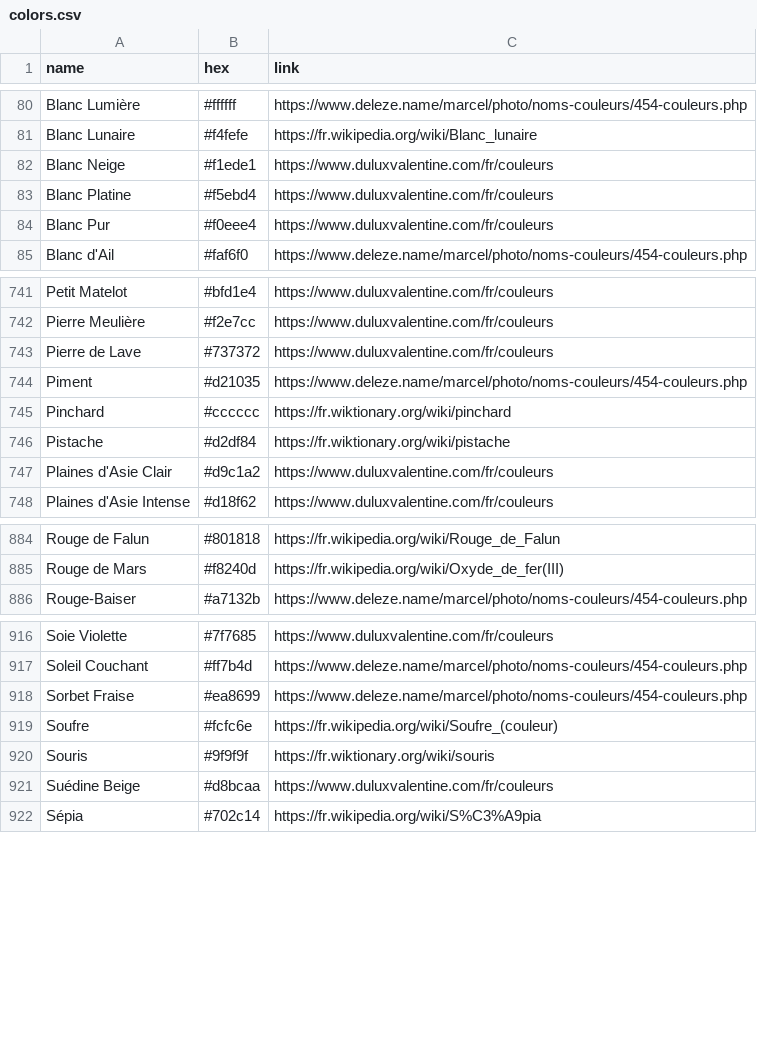
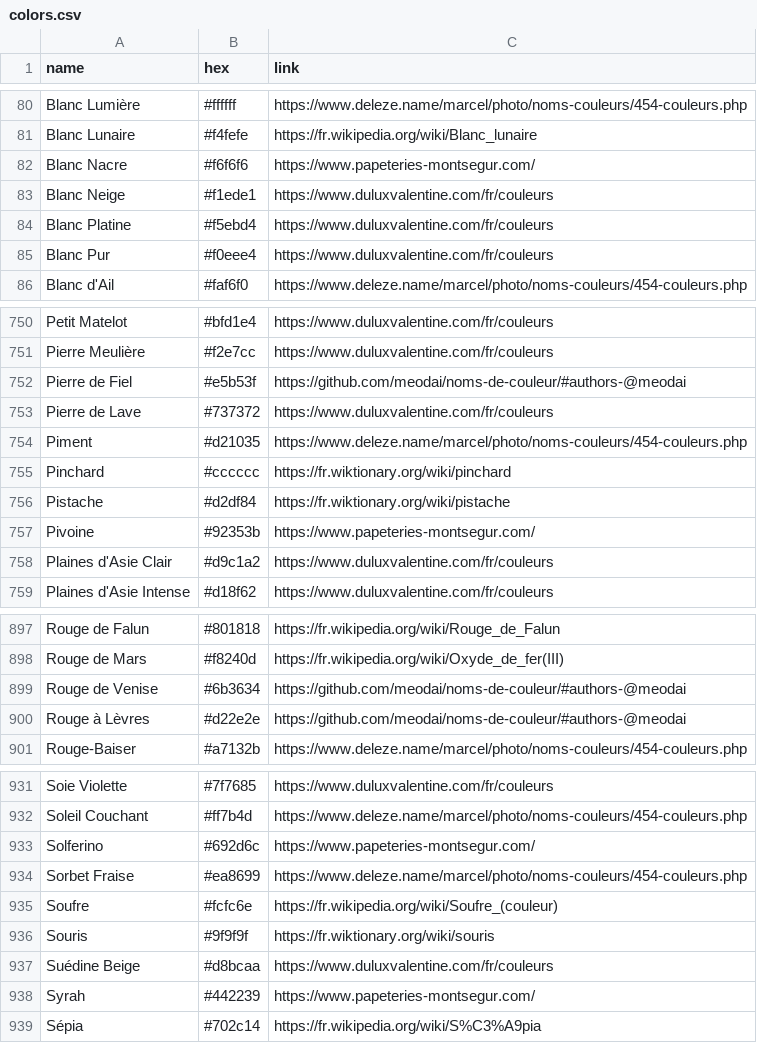
Before and after one commit to meodai/noms-de-couleur, a CSV file: colors.csv, drawn as a sheet; only a part is shown, gaps mark what is left out; the diff covers the shown part only.

Commit message:
add paper color and user colors

```diff
--- a/colors.csv
+++ b/colors.csv
@@ -81,2 +81,3 @@ Blanc Lumière,#ffffff,https://www.deleze.name/marcel/photo/noms-couleurs/454-co
 Blanc Lunaire,#f4fefe,https://fr.wikipedia.org/wiki/Blanc_lunaire
+Blanc Nacre,#f6f6f6,https://www.papeteries-montsegur.com/
 Blanc Neige,#f1ede1,https://www.duluxvalentine.com/fr/couleurs
@@ -742,2 +751,3 @@ Petit Matelot,#bfd1e4,https://www.duluxvalentine.com/fr/couleurs
 Pierre Meulière,#f2e7cc,https://www.duluxvalentine.com/fr/couleurs
+Pierre de Fiel,#e5b53f,https://github.com/meodai/noms-de-couleur/#authors-@meodai
 Pierre de Lave,#737372,https://www.duluxvalentine.com/fr/couleurs
@@ -746,2 +756,3 @@ Pinchard,#cccccc,https://fr.wiktionary.org/wiki/pinchard
 Pistache,#d2df84,https://fr.wiktionary.org/wiki/pistache
+Pivoine,#92353b,https://www.papeteries-montsegur.com/
 Plaines d'Asie Clair,#d9c1a2,https://www.duluxvalentine.com/fr/couleurs
@@ -885,2 +898,4 @@ Rouge de Falun,#801818,https://fr.wikipedia.org/wiki/Rouge_de_Falun
 Rouge de Mars,#f8240d,https://fr.wikipedia.org/wiki/Oxyde_de_fer(III)
+Rouge de Venise,#6b3634,https://github.com/meodai/noms-de-couleur/#authors-@meodai
+Rouge à Lèvres,#d22e2e,https://github.com/meodai/noms-de-couleur/#authors-@meodai
 Rouge-Baiser,#a7132b,https://www.deleze.name/marcel/photo/noms-couleurs/454-couleurs.php
@@ -917,2 +932,3 @@ Soie Violette,#7f7685,https://www.duluxvalentine.com/fr/couleurs
 Soleil Couchant,#ff7b4d,https://www.deleze.name/marcel/photo/noms-couleurs/454-couleurs.php
+Solferino,#692d6c,https://www.papeteries-montsegur.com/
 Sorbet Fraise,#ea8699,https://www.deleze.name/marcel/photo/noms-couleurs/454-couleurs.php
@@ -921,2 +937,3 @@ Souris,#9f9f9f,https://fr.wiktionary.org/wiki/souris
 Suédine Beige,#d8bcaa,https://www.duluxvalentine.com/fr/couleurs
+Syrah,#442239,https://www.papeteries-montsegur.com/
 Sépia,#702c14,https://fr.wikipedia.org/wiki/S%C3%A9pia
```
Also changed, not shown: 10 added rows and 5 edited cells elsewhere in this file, 7 other files.
